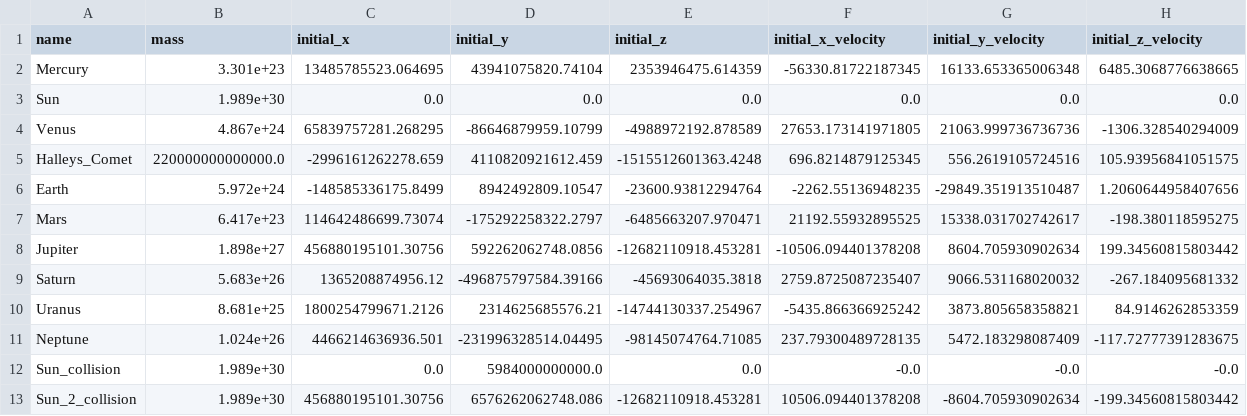
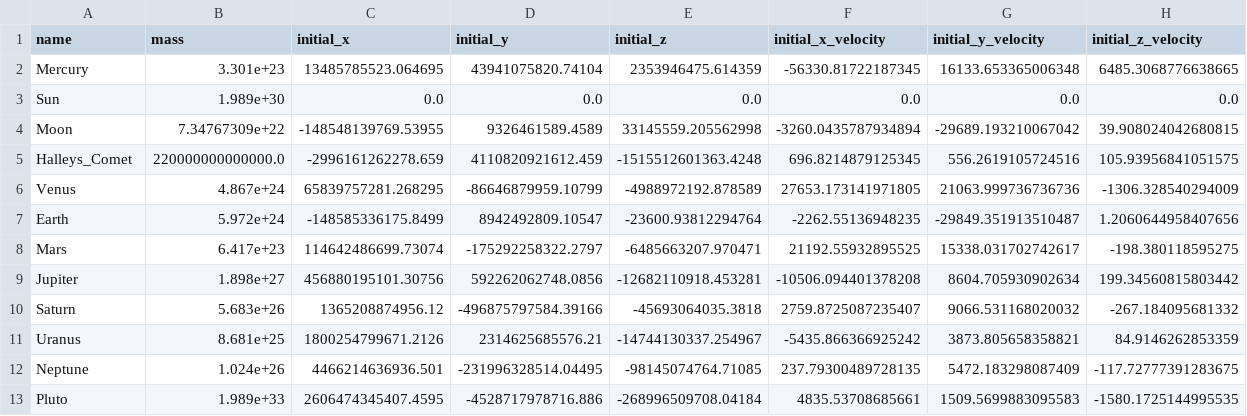
Before and after one commit to OliverMcEvoy/CompAstroLabs, a CSV file: objects_data.csv, drawn as a sheet.

```diff
--- a/objects_data.csv
+++ b/objects_data.csv
@@ -3,4 +3,5 @@ Mercury,3.301e+23,13485785523.064695,43941075820.74104,2353946475.614359,-56330.
 Sun,1.989e+30,0.0,0.0,0.0,0.0,0.0,0.0
+Moon,7.34767309e+22,-148548139769.53955,9326461589.4589,33145559.205562998,-3260.0435787934894,-29689.193210067042,39.908024042680815
+Halleys_Comet,220000000000000.0,-2996161262278.659,4110820921612.459,-1515512601363.4248,696.8214879125345,556.2619105724516,105.93956841051575
 Venus,4.867e+24,65839757281.268295,-86646879959.10799,-4988972192.878589,27653.173141971805,21063.999736736736,-1306.328540294009
-Halleys_Comet,220000000000000.0,-2996161262278.659,4110820921612.459,-1515512601363.4248,696.8214879125345,556.2619105724516,105.93956841051575
 Earth,5.972e+24,-148585336175.8499,8942492809.10547,-23600.93812294764,-2262.55136948235,-29849.351913510487,1.2060644958407656
@@ -11,3 +12,2 @@ Uranus,8.681e+25,1800254799671.2126,2314625685576.21,-14744130337.254967,-5435.8
 Neptune,1.024e+26,4466214636936.501,-231996328514.04495,-98145074764.71085,237.79300489728135,5472.183298087409,-117.72777391283675
-Sun_collision,1.989e+30,0.0,5984000000000.0,0.0,-0.0,-0.0,-0.0
-Sun_2_collision,1.989e+30,456880195101.30756,6576262062748.086,-12682110918.453281,10506.094401378208,-8604.705930902634,-199.34560815803442
+Pluto,1.989e+33,2606474345407.4595,-4528717978716.886,-268996509708.04184,4835.53708685661,1509.5699883095583,-1580.1725144995535
```
Also changed, not shown: 2 other files.
